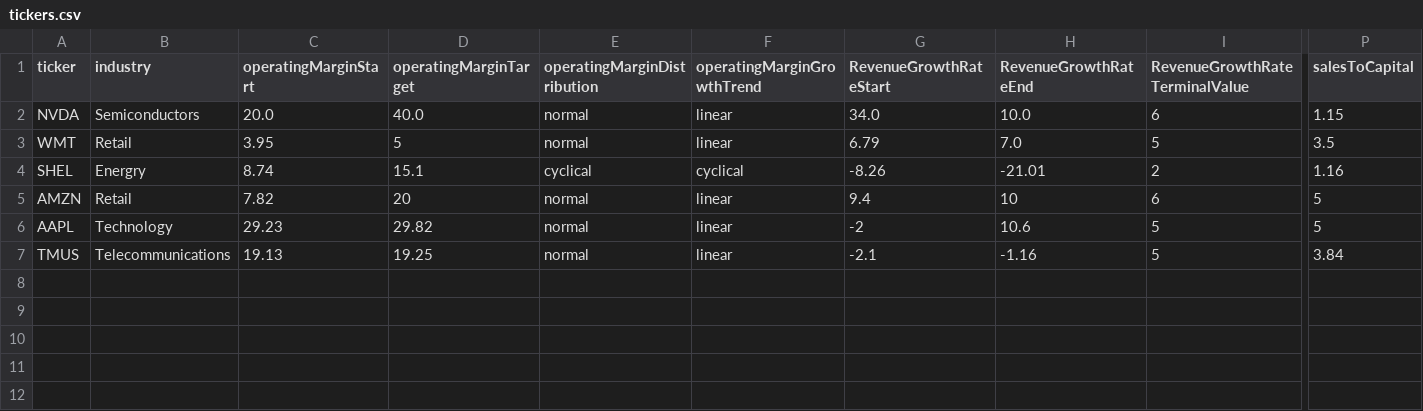
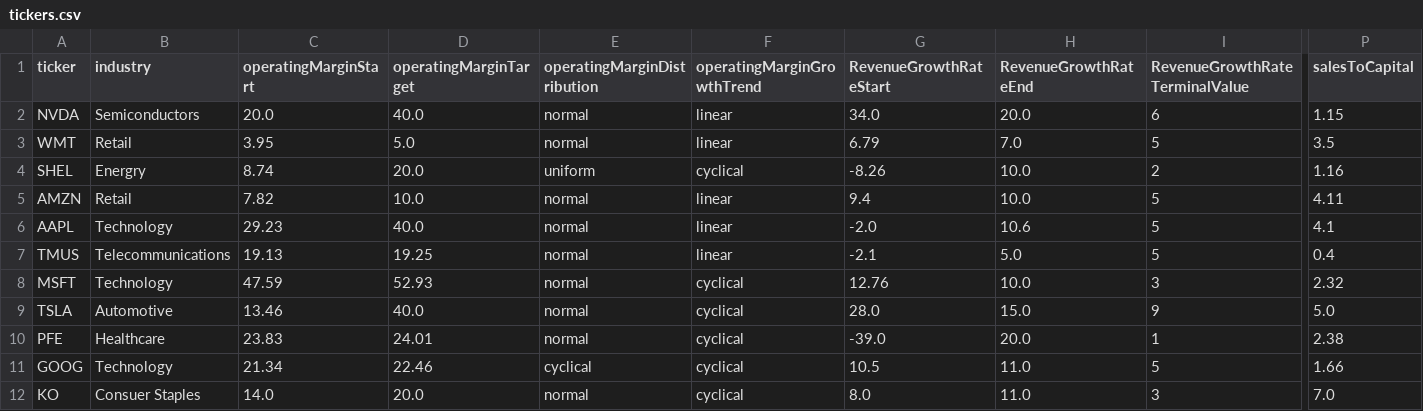
Before and after one commit to radek2003/symkom, a CSV file: csv/tickers.csv, drawn as a sheet; only a part is shown, gaps mark what is left out; rows hold the shown columns only; the diff names each change by its address in the sheet, - before the commit and + after, or states it on an @@ line.

Commit message:
Add tickert, tune trends.py, format json

```diff
--- a/csv/tickers.csv
+++ b/csv/tickers.csv
-H2 (RevenueGrowthRateEnd): 10.0
+H2 (RevenueGrowthRateEnd): 20.0
-D3 (operatingMarginTarget): 5
+D3 (operatingMarginTarget): 5.0
-D4 (operatingMarginTarget): 15.1
+D4 (operatingMarginTarget): 20.0
-E4 (operatingMarginDistribution): cyclical
+E4 (operatingMarginDistribution): uniform
-H4 (RevenueGrowthRateEnd): -21.01
+H4 (RevenueGrowthRateEnd): 10.0
-D5 (operatingMarginTarget): 20
+D5 (operatingMarginTarget): 10.0
-H5 (RevenueGrowthRateEnd): 10
+H5 (RevenueGrowthRateEnd): 10.0
-I5 (RevenueGrowthRateTerminalValue): 6
+I5 (RevenueGrowthRateTerminalValue): 5
-P5 (salesToCapital): 5
+P5 (salesToCapital): 4.11
-D6 (operatingMarginTarget): 29.82
+D6 (operatingMarginTarget): 40.0
-G6 (RevenueGrowthRateStart): -2
+G6 (RevenueGrowthRateStart): -2.0
-P6 (salesToCapital): 5
+P6 (salesToCapital): 4.1
-H7 (RevenueGrowthRateEnd): -1.16
+H7 (RevenueGrowthRateEnd): 5.0
-P7 (salesToCapital): 3.84
+P7 (salesToCapital): 0.4
+row 8: MSFT | Technology | 47.59 | 52.93 | normal | cyclical | 12.76 | 10.0 | 3 | 2.32
+row 9: TSLA | Automotive | 13.46 | 40.0 | normal | cyclical | 28.0 | 15.0 | 9 | 5.0
+row 10: PFE | Healthcare | 23.83 | 24.01 | normal | cyclical | -39.0 | 20.0 | 1 | 2.38
+row 11: GOOG | Technology | 21.34 | 22.46 | cyclical | cyclical | 10.5 | 11.0 | 5 | 1.66
+row 12: KO | Consuer Staples | 14.0 | 20.0 | normal | cyclical | 8.0 | 11.0 | 3 | 7.0
```
Also changed, not shown: 11 other files.
